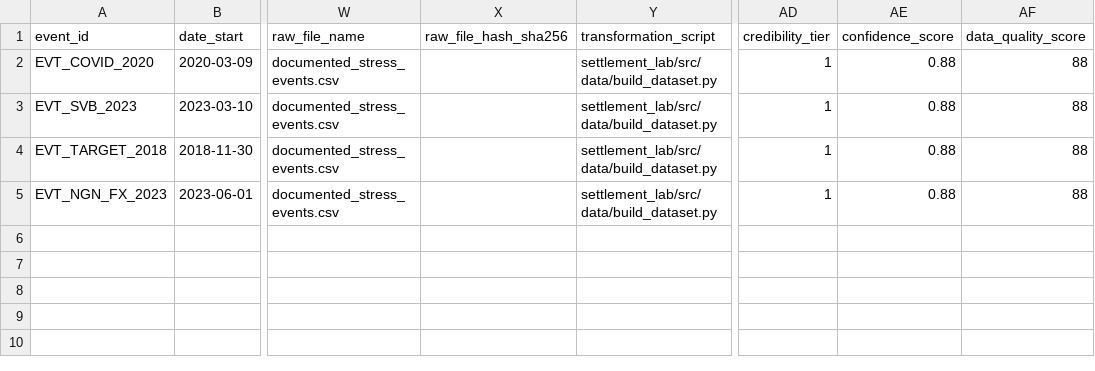
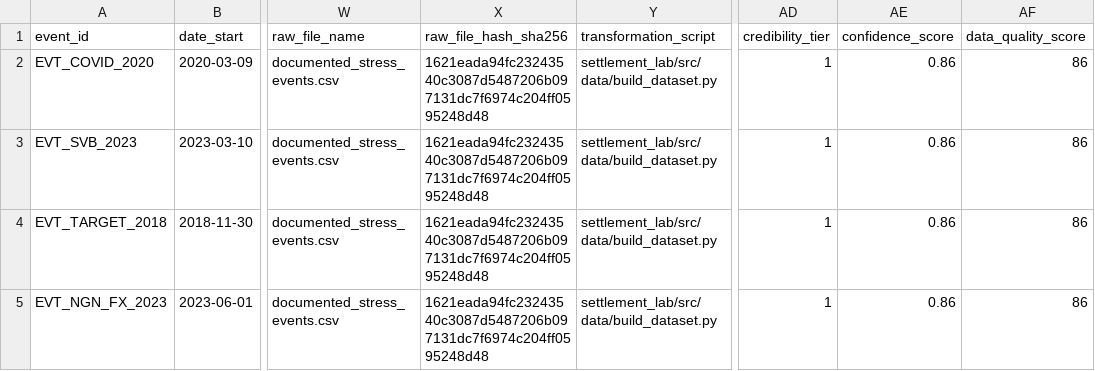
Before and after one commit to brendanbowers1-bit/br3n-macro-lab, a CSV file: settlement_lab/data/processed/payment_network_stress_events.csv, drawn as a sheet; only a part is shown, gaps mark what is left out; the diff names each change by its address in the sheet, - before the commit and + after, or states it on an @@ line.

```diff
--- a/settlement_lab/data/processed/payment_network_stress_events.csv
+++ b/settlement_lab/data/processed/payment_network_stress_events.csv
-X2:X5 (raw_file_hash_sha256): (empty)
+X2:X5 (raw_file_hash_sha256): 1621eada94fc23243540c3087d5487206b097131dc7f6974c204ff0595248d48
-AE2:AE5 (confidence_score): 0.88
+AE2:AE5 (confidence_score): 0.86
-AF2:AF5 (data_quality_score): 88
+AF2:AF5 (data_quality_score): 86
```
Also changed, not shown: settlement_lab/data/metadata/file_checksums.csv, settlement_lab/data/processed/finality_characteristics.csv, 46 other files.
